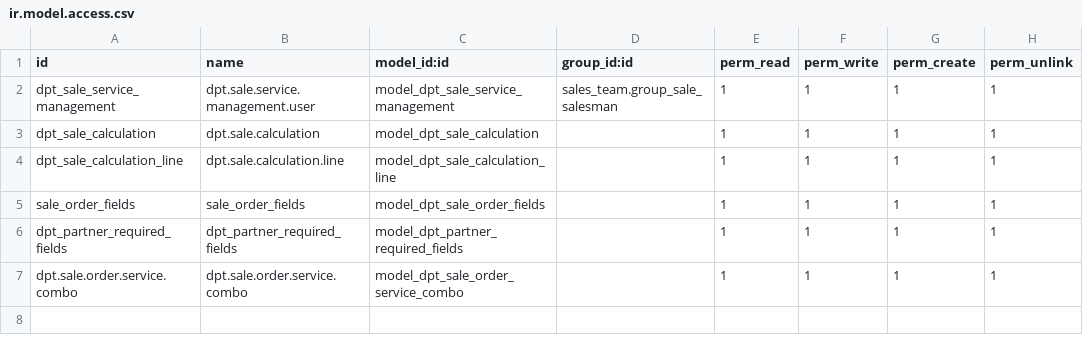
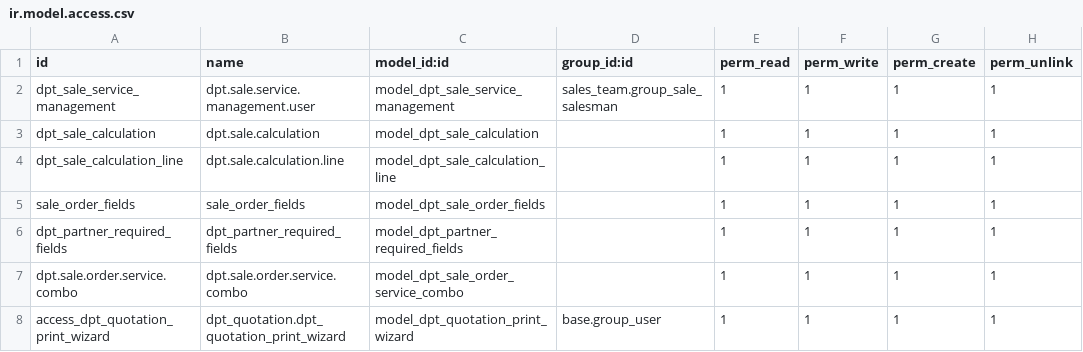
Before and after one commit to cuonglv176/Odoo-DPT, a CSV file: dpt_sale_management/security/ir.model.access.csv, drawn as a sheet; the diff names each change by its address in the sheet, - before the commit and + after, or states it on an @@ line.

```diff
--- a/dpt_sale_management/security/ir.model.access.csv
+++ b/dpt_sale_management/security/ir.model.access.csv
+row 8: access_dpt_quotation_print_wizard | dpt_quotation.dpt_quotation_print_wizard | model_dpt_quotation_print_wizard | base.group_user | 1 | 1 | 1 | 1
```
Also changed, not shown: 15 other files.
